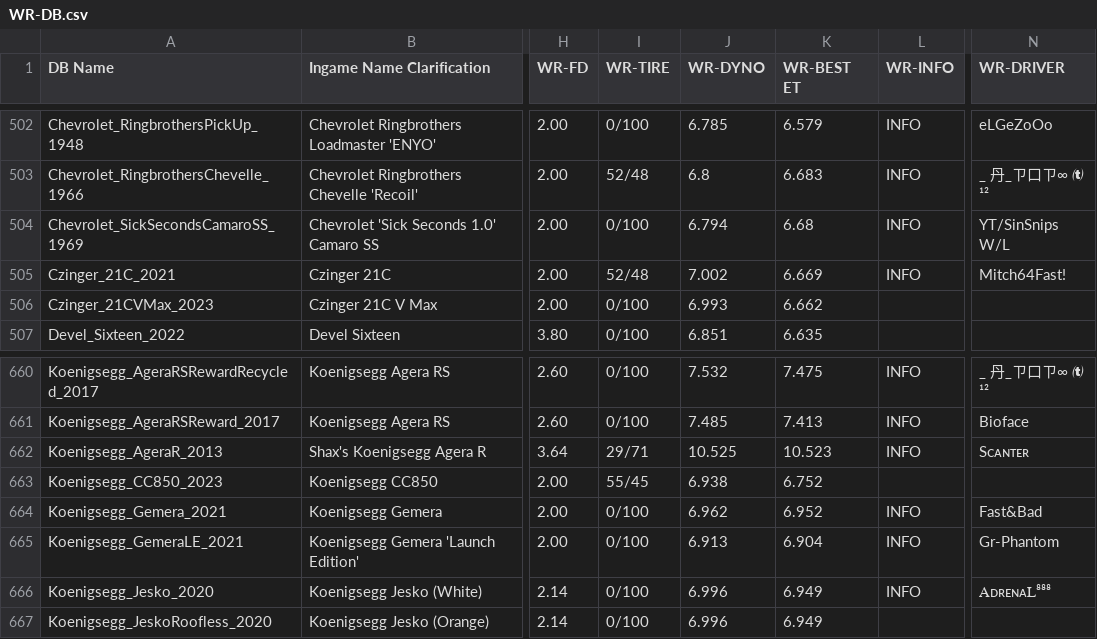
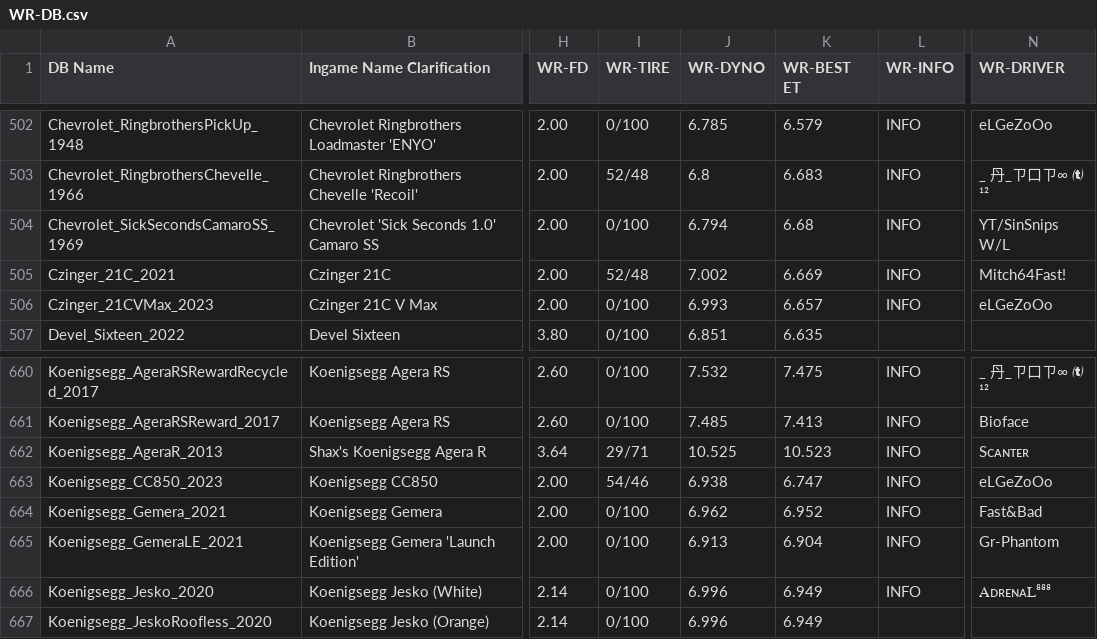
Before and after one commit to Nitro4CSR/CSR2WorldRecordsDB, a CSV file: WR-DB.csv, drawn as a sheet; only a part is shown, gaps mark what is left out; the diff names each change by its address in the sheet, - before the commit and + after, or states it on an @@ line.

Commit message:
Update WR-DB.csv

```diff
--- a/WR-DB.csv
+++ b/WR-DB.csv
-K506 (WR-BEST ET): 6.662
+K506 (WR-BEST ET): 6.657
-L506 (WR-INFO): (empty)
+L506 (WR-INFO): INFO
-N506 (WR-DRIVER): (empty)
+N506 (WR-DRIVER): eLGeZoOo
-I663 (WR-TIRE): 55/45
+I663 (WR-TIRE): 54/46
-K663 (WR-BEST ET): 6.752
+K663 (WR-BEST ET): 6.747
-L663 (WR-INFO): (empty)
+L663 (WR-INFO): INFO
-N663 (WR-DRIVER): (empty)
+N663 (WR-DRIVER): eLGeZoOo
```
